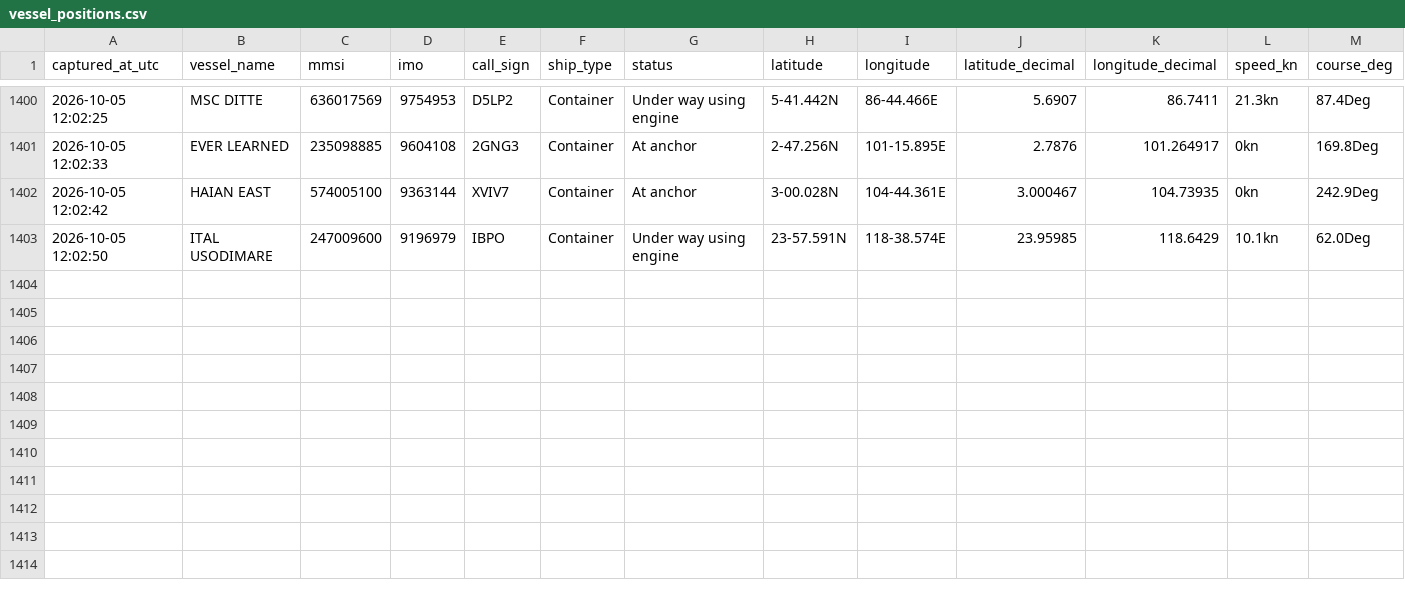
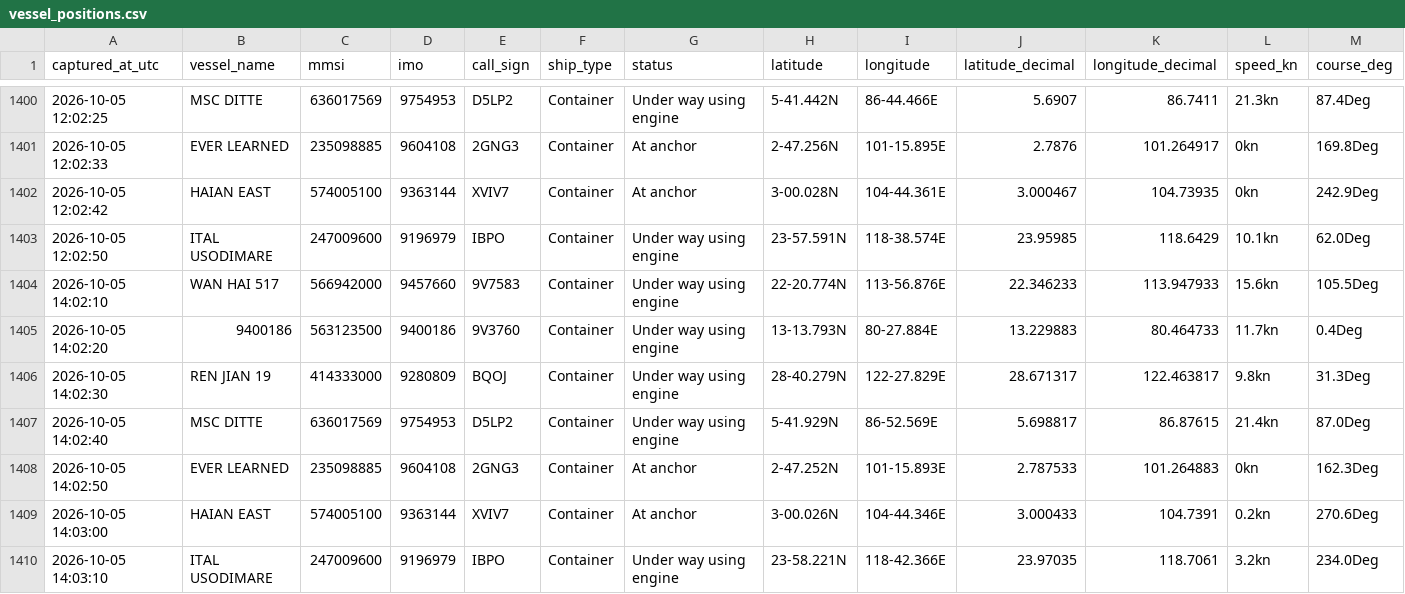
Before and after one commit to tusharsnl/ScrapePosition, a CSV file: vessel_positions.csv, drawn as a sheet; only a part is shown, gaps mark what is left out; rows hold the shown columns only; the diff names each change by its address in the sheet, - before the commit and + after, or states it on an @@ line.

```diff
--- a/vessel_positions.csv
+++ b/vessel_positions.csv
+row 1404: 2026-10-05 14:02:10 | WAN HAI 517 | 566942000 | 9457660 | 9V7583 | Container | Under way using engine | 22-20.774N | 113-56.876E | 22.346233 | 113.947933 | 15.6kn | 105.5Deg
+row 1405: 2026-10-05 14:02:20 | 9400186 | 563123500 | 9400186 | 9V3760 | Container | Under way using engine | 13-13.793N | 80-27.884E | 13.229883 | 80.464733 | 11.7kn | 0.4Deg
+row 1406: 2026-10-05 14:02:30 | REN JIAN 19 | 414333000 | 9280809 | BQOJ | Container | Under way using engine | 28-40.279N | 122-27.829E | 28.671317 | 122.463817 | 9.8kn | 31.3Deg
+row 1407: 2026-10-05 14:02:40 | MSC DITTE | 636017569 | 9754953 | D5LP2 | Container | Under way using engine | 5-41.929N | 86-52.569E | 5.698817 | 86.87615 | 21.4kn | 87.0Deg
+row 1408: 2026-10-05 14:02:50 | EVER LEARNED | 235098885 | 9604108 | 2GNG3 | Container | At anchor | 2-47.252N | 101-15.893E | 2.787533 | 101.264883 | 0kn | 162.3Deg
+row 1409: 2026-10-05 14:03:00 | HAIAN EAST | 574005100 | 9363144 | XVIV7 | Container | At anchor | 3-00.026N | 104-44.346E | 3.000433 | 104.7391 | 0.2kn | 270.6Deg
+row 1410: 2026-10-05 14:03:10 | ITAL USODIMARE | 247009600 | 9196979 | IBPO | Container | Under way using engine | 23-58.221N | 118-42.366E | 23.97035 | 118.7061 | 3.2kn | 234.0Deg
```
